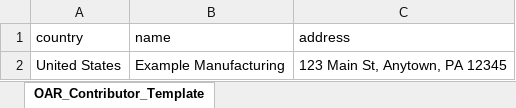
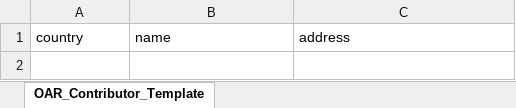
Before and after one commit to opensupplyhub/open-apparel-registry, an Excel workbook: src/app/public/contributor-templates/OAR_Contributor_Template.xlsx, sheet OAR_Contributor_Template, drawn as a sheet; values as stored, in another font and other column widths than the file's, no borders; the diff names each change by its address in the sheet, - before the commit and + after, or states it on an @@ line.

```diff
--- a/src/app/public/contributor-templates/OAR_Contributor_Template.xlsx (sheet OAR_Contributor_Template)
+++ b/src/app/public/contributor-templates/OAR_Contributor_Template.xlsx (sheet OAR_Contributor_Template)
-row 2: United States | Example Manufacturing | 123 Main St, Anytown, PA 12345
```
Also changed, not shown: src/app/public/contributor-templates/OAR_Contributor_Template_With_PPE.xlsx, 3 other files.
